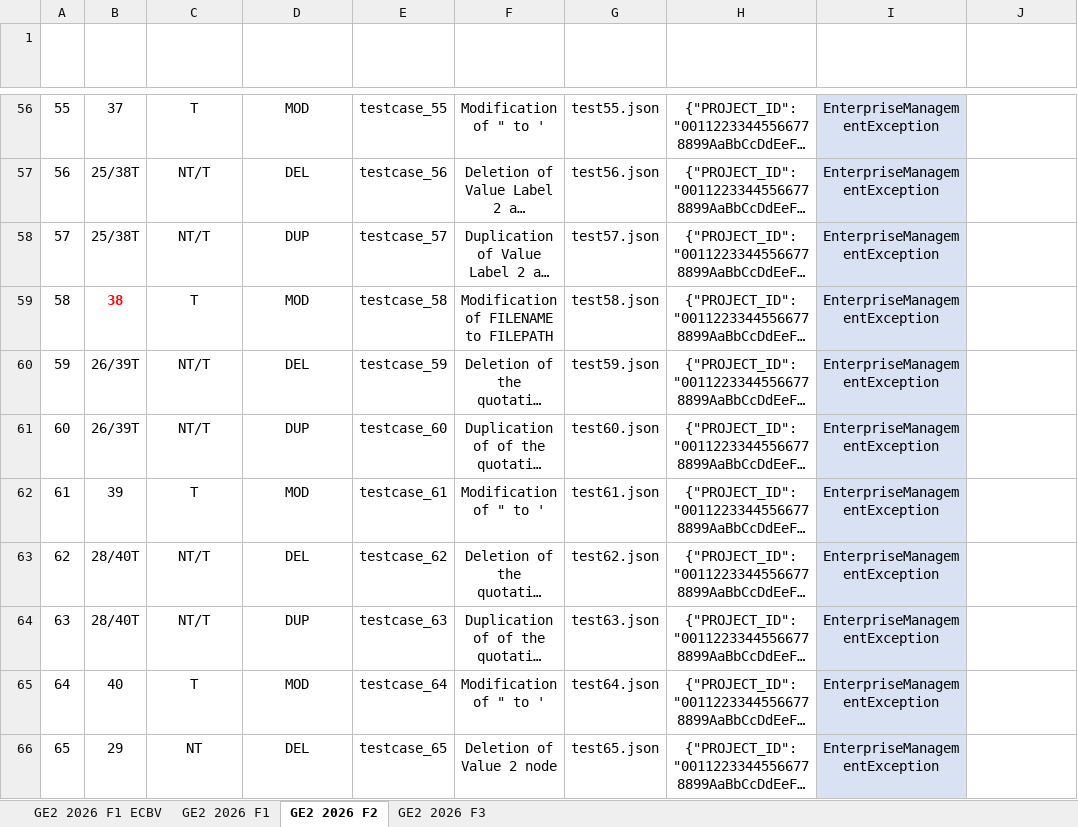
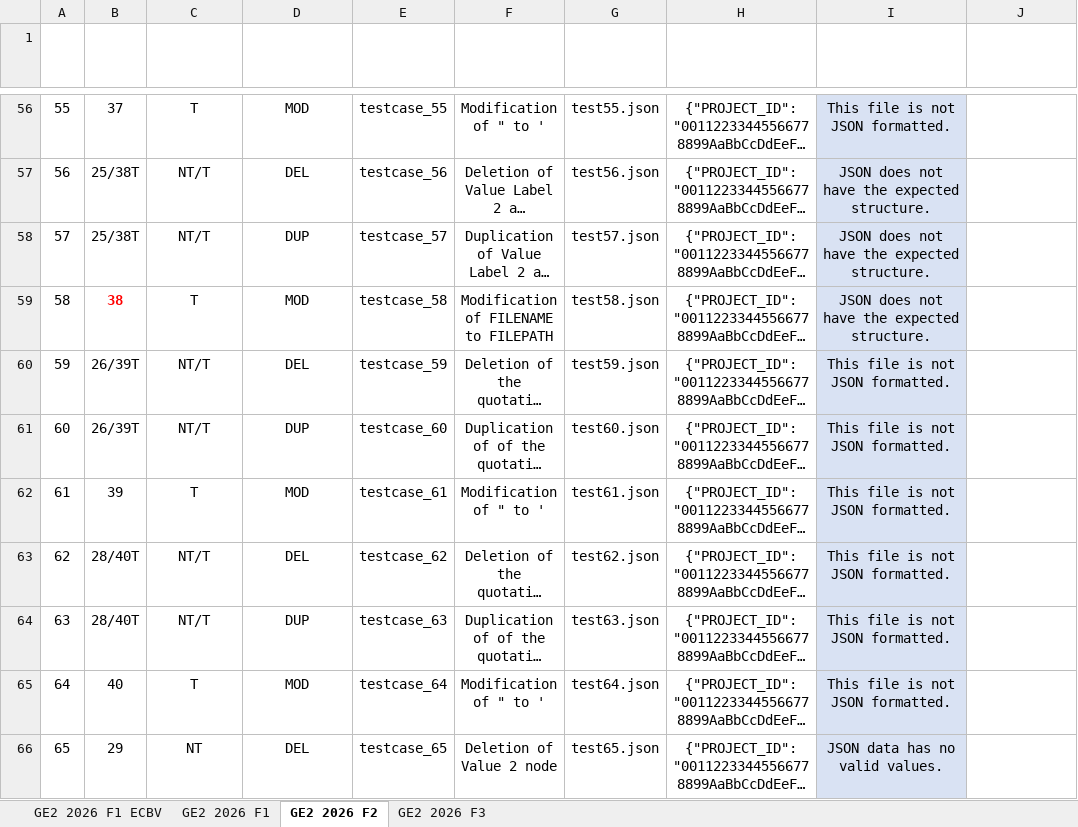
Before and after one commit to DuruOnculoglu/G87.2026.T04.GE2b, an Excel workbook: docs/GE2ExcelTestFile.xlsx, sheet GE2 2026 F2, drawn as a sheet; only a part is shown, gaps mark what is left out; long unchanged cells end in …; values as stored, in another font and other column widths than the file's, no borders; table styles not drawn; the diff covers the shown part only; the diff names each change by its address in the sheet, - before the commit and + after, or states it on an @@ line.

```diff
--- a/docs/GE2ExcelTestFile.xlsx (sheet GE2 2026 F2)
+++ b/docs/GE2ExcelTestFile.xlsx (sheet GE2 2026 F2)
-I56 (EXPECTED RESULT): EnterpriseManagementException
+I56 (EXPECTED RESULT): This file is not JSON formatted.
-I57:I59 (EXPECTED RESULT): EnterpriseManagementException
+I57:I59 (EXPECTED RESULT): JSON does not have the expected structure.
-I60:I65 (EXPECTED RESULT): EnterpriseManagementException
+I60:I65 (EXPECTED RESULT): This file is not JSON formatted.
-I66 (EXPECTED RESULT): EnterpriseManagementException
+I66 (EXPECTED RESULT): JSON data has no valid values.
```
Also changed, not shown: 63 edited cells elsewhere in this sheet, 5 other files.
